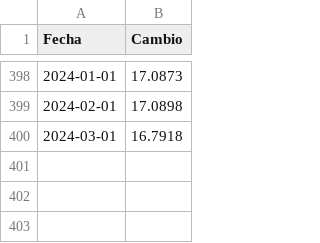
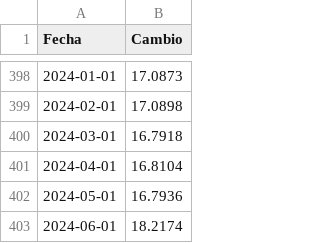
Before and after one commit to lapanquecita/remesas, a CSV file: assets/USDMXN.csv, drawn as a sheet; only a part is shown, gaps mark what is left out; the diff names each change by its address in the sheet, - before the commit and + after, or states it on an @@ line.

Commit message:
Update USDMXN.csv

```diff
--- a/assets/USDMXN.csv
+++ b/assets/USDMXN.csv
+row 401: 2024-04-01 | 16.8104
+row 402: 2024-05-01 | 16.7936
+row 403: 2024-06-01 | 18.2174
```
